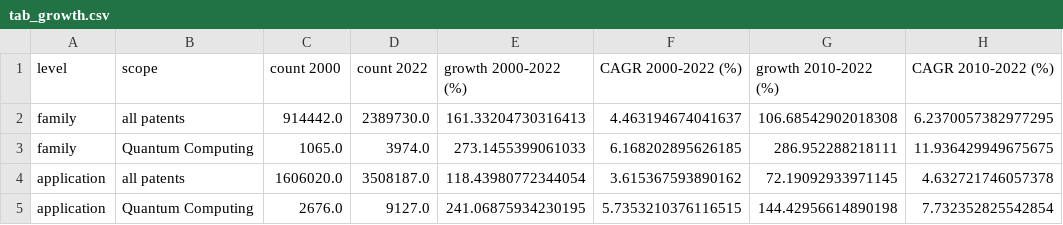
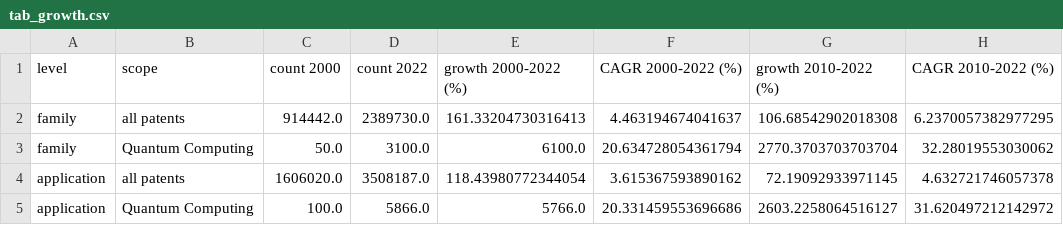
Before and after one commit to letiBri/PW---Quantum-Computing, a CSV file: outputs/tables/tab_growth.csv, drawn as a sheet; removed rows and columns are numbered as before the commit, all else as after; the diff names each change by its address in the sheet, - before the commit and + after, or states it on an @@ line.

Commit message:
Remove B82Y10/00 from the sector definition and re-run
The block decomposition showed B82Y10/00 was measuring the early-2000s
nanotechnology wave rather than quantum computing: 44% of the dataset, 96% of
the year-2000 families, a fall of 89% from its 2004 peak to its 2014 trough,
and a compound growth rate of zero across the whole window. It supplied the
entire decline-and-recovery shape of the volume curve and none of the trend.

Removed from config/sector.yaml, recorded under `excluded` with the evidence so
the decision stays visible, and the pipeline re-run from scratch with the caches
cleared. Genuine quantum-nanotechnology families still enter through the keyword
branch, so the change costs coverage of the wave but not signal.

What moved:

  union                 50,239  ->  23,492 families
  sector in 2000         1,065  ->      50
  sector in 2022         3,974  ->   3,100
  CAGR 2000-2022         6.17%  ->  20.63%   (all patenting: 4.46%)
  CAGR 2010-2022        11.94%  ->  32.28%   (all patenting: 6.24%)
  applications/family     2.30  ->    1.89   (all patenting: 1.47)
  keyword-only share      6.6%  ->   14.8%

The dataset halves and the growth rate triples, which is what it looks like when
a flat population is removed from a growing one. Two consequences are recorded:
the keyword branch now carries roughly one family in seven with no independent
classification support, which raises the stakes on validation; and applications
per family fell from 2.30 to 1.89, so composition reached further than the
volume curve and the "protected unusually widely" finding was partly the
nanotechnology families' doing.

Figures and cached aggregates are removed in this commit rather than left in
place: they were produced with the old definition and would misrepresent the
corrected analysis. They are regenerated on the platform and will be committed
with the updated notebook.

```diff
--- a/outputs/tables/tab_growth.csv
+++ b/outputs/tables/tab_growth.csv
-row 3: family | Quantum Computing | 1065.0 | 3974.0 | 273.1455399061033 | 6.168202895626185 | 286.952288218111 | 11.936429949675675
+row 3: family | Quantum Computing | 50.0 | 3100.0 | 6100.0 | 20.634728054361794 | 2770.3703703703704 | 32.28019553030062
-row 5: application | Quantum Computing | 2676.0 | 9127.0 | 241.06875934230195 | 5.7353210376116515 | 144.42956614890198 | 7.732352825542854
+row 5: application | Quantum Computing | 100.0 | 5866.0 | 5766.0 | 20.331459553696686 | 2603.2258064516127 | 31.620497212142972
```
Also changed, not shown: 12 other files.
